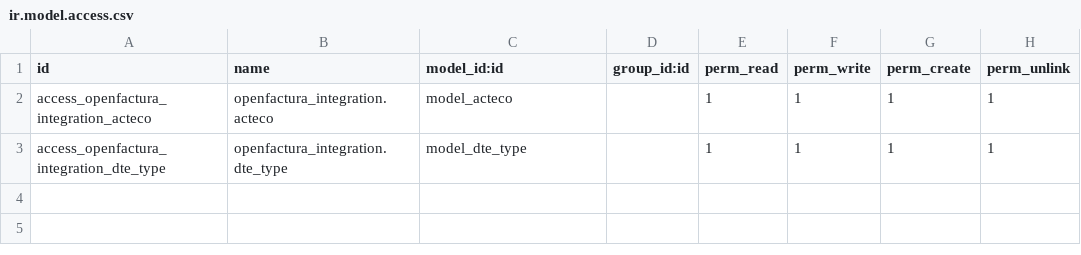
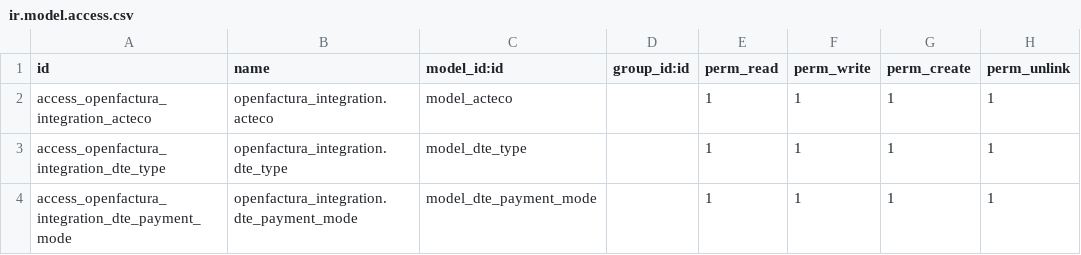
Before and after one commit to felipecarocadimabe/invernada-test, a CSV file: openfactura_integration/security/ir.model.access.csv, drawn as a sheet; the diff names each change by its address in the sheet, - before the commit and + after, or states it on an @@ line.

Commit message:
dte_payment_mode

```diff
--- a/openfactura_integration/security/ir.model.access.csv
+++ b/openfactura_integration/security/ir.model.access.csv
+row 4: access_openfactura_integration_dte_payment_mode | openfactura_integration.dte_payment_mode | model_dte_payment_mode |  | 1 | 1 | 1 | 1
```
Also changed, not shown: 4 other files.
